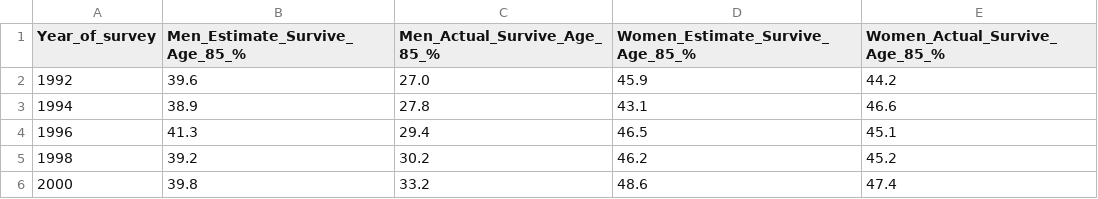
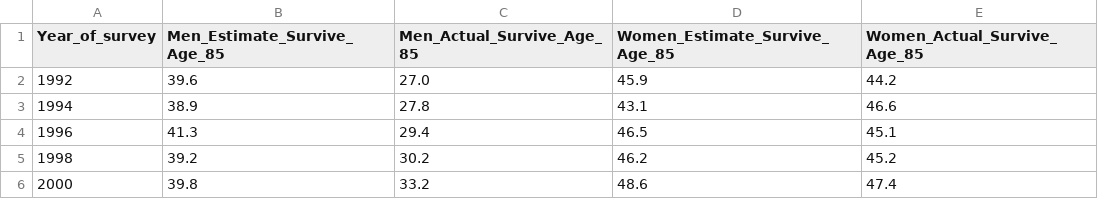
Before and after one commit to chriswmann/datasets, a CSV file: actual_and_expected_ages_RSS_Module2_2016.csv, drawn as a sheet.

Commit message:
Better RSS Mod 2 2016 Headers

```diff
--- a/actual_and_expected_ages_RSS_Module2_2016.csv
+++ b/actual_and_expected_ages_RSS_Module2_2016.csv
@@ -1,2 +1,2 @@
-Year_of_survey,Men_Estimate_Survive_Age_85_%,Men_Actual_Survive_Age_85_%,Women_Estimate_Survive_Age_85_%,Women_Actual_Survive_Age_85_%
+Year_of_survey,Men_Estimate_Survive_Age_85,Men_Actual_Survive_Age_85,Women_Estimate_Survive_Age_85,Women_Actual_Survive_Age_85
 1992,39.6,27.0,45.9,44.2
```
